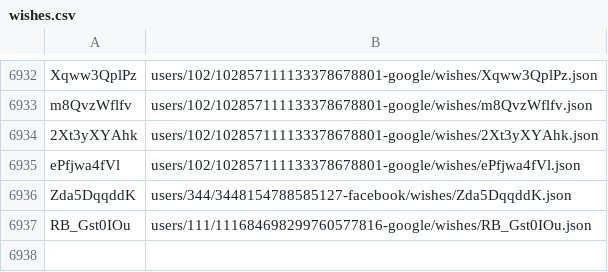
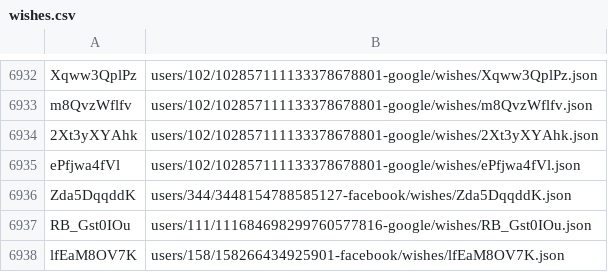
Before and after one commit to knigopis/repo2.knigopis.com, a CSV file: wishes.csv, drawn as a sheet; only a part is shown, gaps mark what is left out; the diff names each change by its address in the sheet, - before the commit and + after, or states it on an @@ line.

```diff
--- a/wishes.csv
+++ b/wishes.csv
+row 6938: lfEaM8OV7K | users/158/158266434925901-facebook/wishes/lfEaM8OV7K.json
```
Also changed, not shown: 2 other files.
